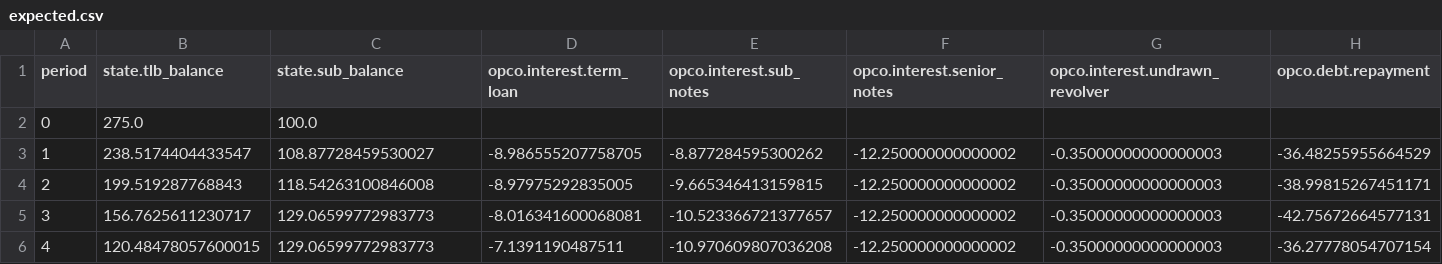
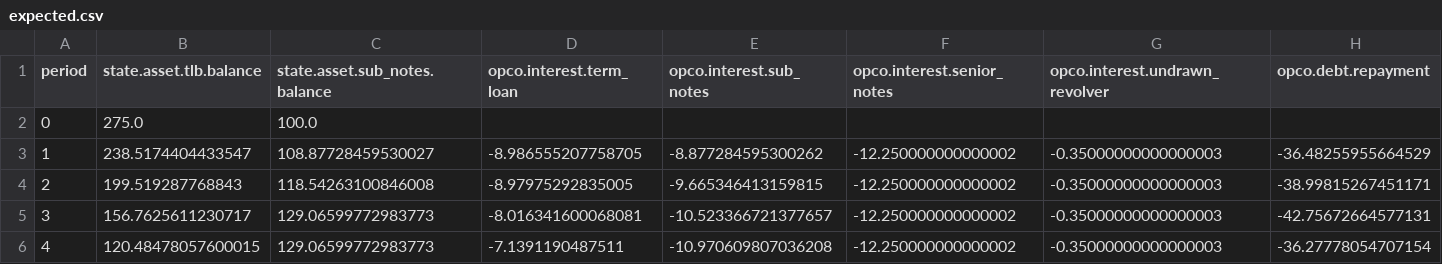
Before and after one commit to bizarc/cfdl, a CSV file: benchmarks/opco/lbo_circular_interest/expected.csv, drawn as a sheet.

```diff
--- a/benchmarks/opco/lbo_circular_interest/expected.csv
+++ b/benchmarks/opco/lbo_circular_interest/expected.csv
@@ -1,2 +1,2 @@
-period,state.tlb_balance,state.sub_balance,opco.interest.term_loan,opco.interest.sub_notes,opco.interest.senior_notes,opco.interest.undrawn_revolver,opco.debt.repayment
+period,state.asset.tlb.balance,state.asset.sub_notes.balance,opco.interest.term_loan,opco.interest.sub_notes,opco.interest.senior_notes,opco.interest.undrawn_revolver,opco.debt.repayment
 0,275.0,100.0,,,,,
```
Also changed, not shown: 13 other files.
